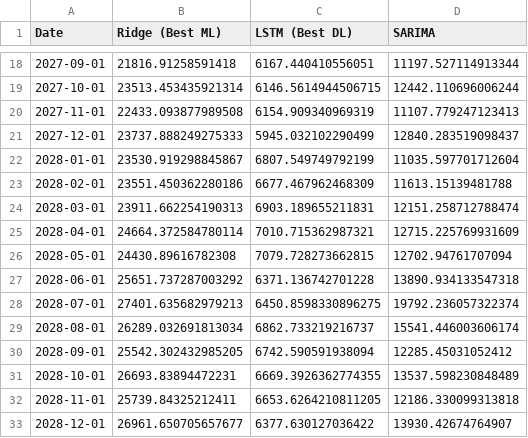
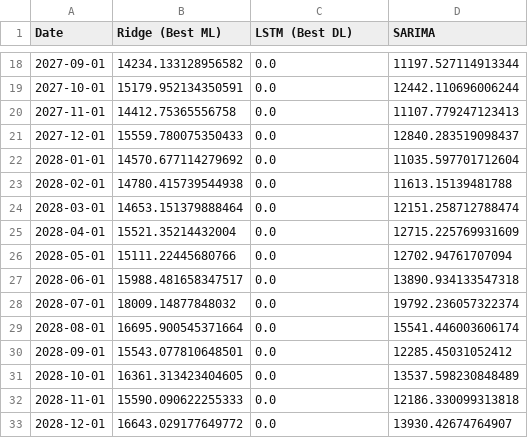
Before and after one commit to achraflm/Hospitality-Strategy-Morocco-2030, a CSV file: data/receipts_predictions_2030.csv, drawn as a sheet; only a part is shown, gaps mark what is left out; the diff covers the shown part only.

```diff
--- a/data/receipts_predictions_2030.csv
+++ b/data/receipts_predictions_2030.csv
@@ -18,16 +18,16 @@ Date,Ridge (Best ML),LSTM (Best DL),SARIMA
-2027-09-01,21816.91258591418,6167.440410556051,11197.527114913344
-2027-10-01,23513.453435921314,6146.5614944506715,12442.110696006244
-2027-11-01,22433.093877989508,6154.909340969319,11107.779247123413
-2027-12-01,23737.888249275333,5945.032102290499,12840.283519098437
-2028-01-01,23530.919298845867,6807.549749792199,11035.597701712604
-2028-02-01,23551.450362280186,6677.467962468309,11613.15139481788
-2028-03-01,23911.662254190313,6903.189655211831,12151.258712788474
-2028-04-01,24664.372584780114,7010.715362987321,12715.225769931609
-2028-05-01,24430.89616782308,7079.728273662815,12702.94761707094
-2028-06-01,25651.737287003292,6371.136742701228,13890.934133547318
-2028-07-01,27401.635682979213,6450.8598330896275,19792.236057322374
-2028-08-01,26289.032691813034,6862.733219216737,15541.446003606174
-2028-09-01,25542.302432985205,6742.590591938094,12285.45031052412
-2028-10-01,26693.83894472231,6669.3926362774355,13537.598230848489
-2028-11-01,25739.84325212411,6653.6264210811205,12186.330099313818
-2028-12-01,26961.650705657677,6377.630127036422,13930.42674764907
+2027-09-01,14234.133128956582,0.0,11197.527114913344
+2027-10-01,15179.952134350591,0.0,12442.110696006244
+2027-11-01,14412.75365556758,0.0,11107.779247123413
+2027-12-01,15559.780075350433,0.0,12840.283519098437
+2028-01-01,14570.677114279692,0.0,11035.597701712604
+2028-02-01,14780.415739544938,0.0,11613.15139481788
+2028-03-01,14653.151379888464,0.0,12151.258712788474
+2028-04-01,15521.35214432004,0.0,12715.225769931609
+2028-05-01,15111.22445680766,0.0,12702.94761707094
+2028-06-01,15988.481658347517,0.0,13890.934133547318
+2028-07-01,18009.14877848032,0.0,19792.236057322374
+2028-08-01,16695.900545371664,0.0,15541.446003606174
+2028-09-01,15543.077810648501,0.0,12285.45031052412
+2028-10-01,16361.313423404605,0.0,13537.598230848489
+2028-11-01,15590.090622255333,0.0,12186.330099313818
+2028-12-01,16643.029177649772,0.0,13930.42674764907
```
Also changed, not shown: 80 edited cells elsewhere in this file, data/model_performance_metrics.csv, data/predictions_2030.csv, 25 other files.
